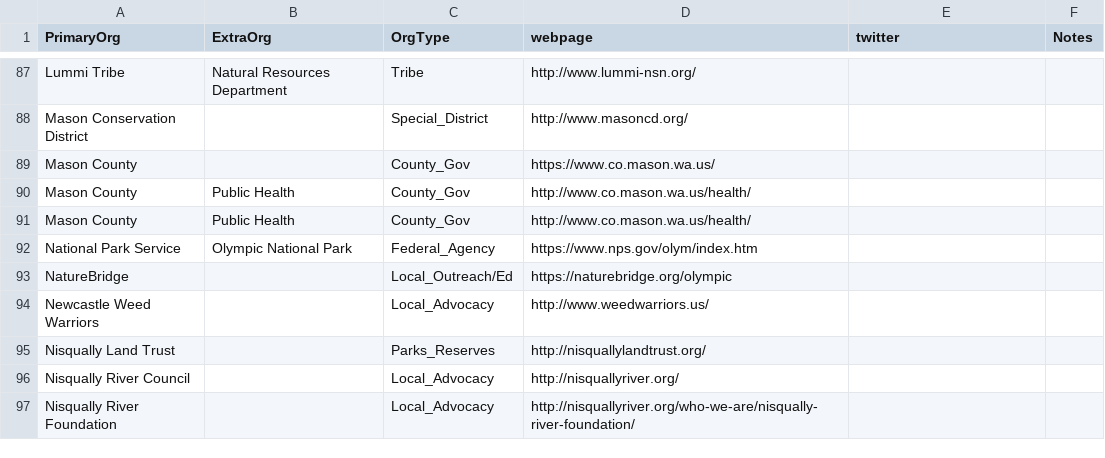
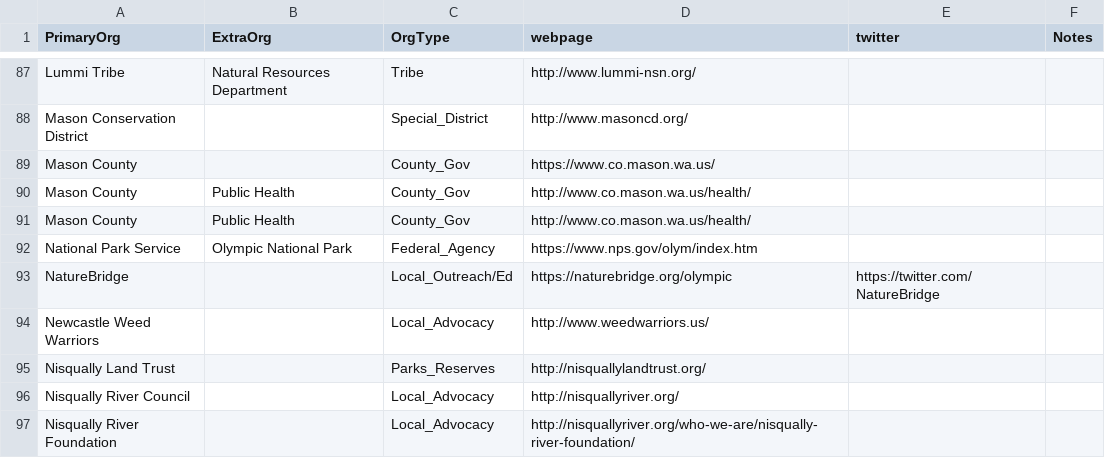
Before and after one commit to adamlhayes/salish, a CSV file: data/seed-nodes-tyler.csv, drawn as a sheet; only a part is shown, gaps mark what is left out; the diff covers the shown part only.

```diff
--- a/data/seed-nodes-tyler.csv
+++ b/data/seed-nodes-tyler.csv
@@ -92,3 +92,3 @@ Mason County,Public Health,County_Gov,http://www.co.mason.wa.us/health/,,
 National Park Service,Olympic National Park,Federal_Agency,https://www.nps.gov/olym/index.htm,,
-NatureBridge,,Local_Outreach/Ed,https://naturebridge.org/olympic,,
+NatureBridge,,Local_Outreach/Ed,https://naturebridge.org/olympic,https://twitter.com/NatureBridge,
 Newcastle Weed Warriors,,Local_Advocacy,http://www.weedwarriors.us/,,
```
Also changed, not shown: 10 edited cells elsewhere in this file.
